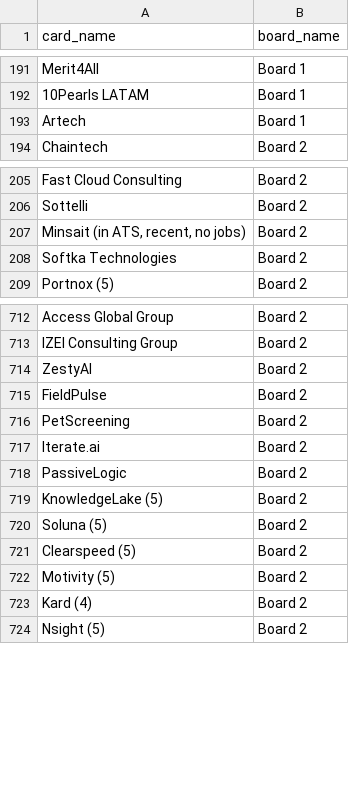
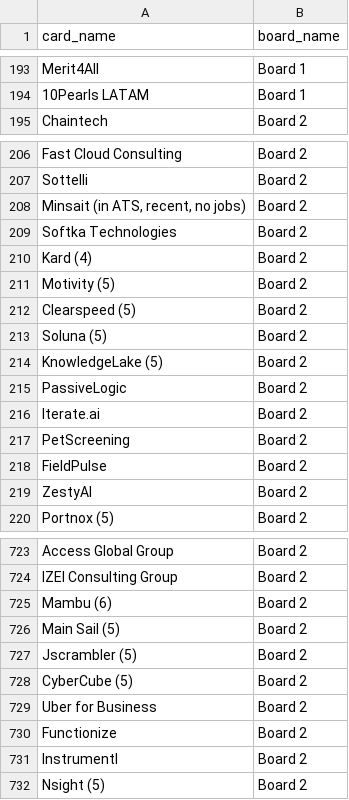
Before and after one commit to Falinkaz/autofdboardv1, a CSV file: cards_export.csv, drawn as a sheet; only a part is shown, gaps mark what is left out; the diff covers the shown part only.

```diff
--- a/cards_export.csv
+++ b/cards_export.csv
@@ -192,3 +194,2 @@ Merit4All,Board 1
 10Pearls LATAM,Board 1
-Artech,Board 1
 Chaintech,Board 2
@@ -208,2 +209,12 @@ Sottelli,Board 2
 Softka Technologies,Board 2
+Kard (4),Board 2
+Motivity (5),Board 2
+Clearspeed (5),Board 2
+Soluna (5),Board 2
+KnowledgeLake (5),Board 2
+PassiveLogic,Board 2
+Iterate.ai,Board 2
+PetScreening,Board 2
+FieldPulse,Board 2
+ZestyAI,Board 2
 Portnox (5),Board 2
@@ -714,12 +725,9 @@ Access Global Group,Board 2
 IZEI Consulting Group,Board 2
-ZestyAI,Board 2
-FieldPulse,Board 2
-PetScreening,Board 2
-Iterate.ai,Board 2
-PassiveLogic,Board 2
-KnowledgeLake (5),Board 2
-Soluna (5),Board 2
-Clearspeed (5),Board 2
-Motivity (5),Board 2
-Kard (4),Board 2
+Mambu (6),Board 2
+Main Sail (5),Board 2
+Jscrambler (5),Board 2
+CyberCube (5),Board 2
+Uber for Business,Board 2
+Functionize,Board 2
+Instrumentl,Board 2
 Nsight (5),Board 2
```
Also changed, not shown: 1 added row elsewhere in this file.
